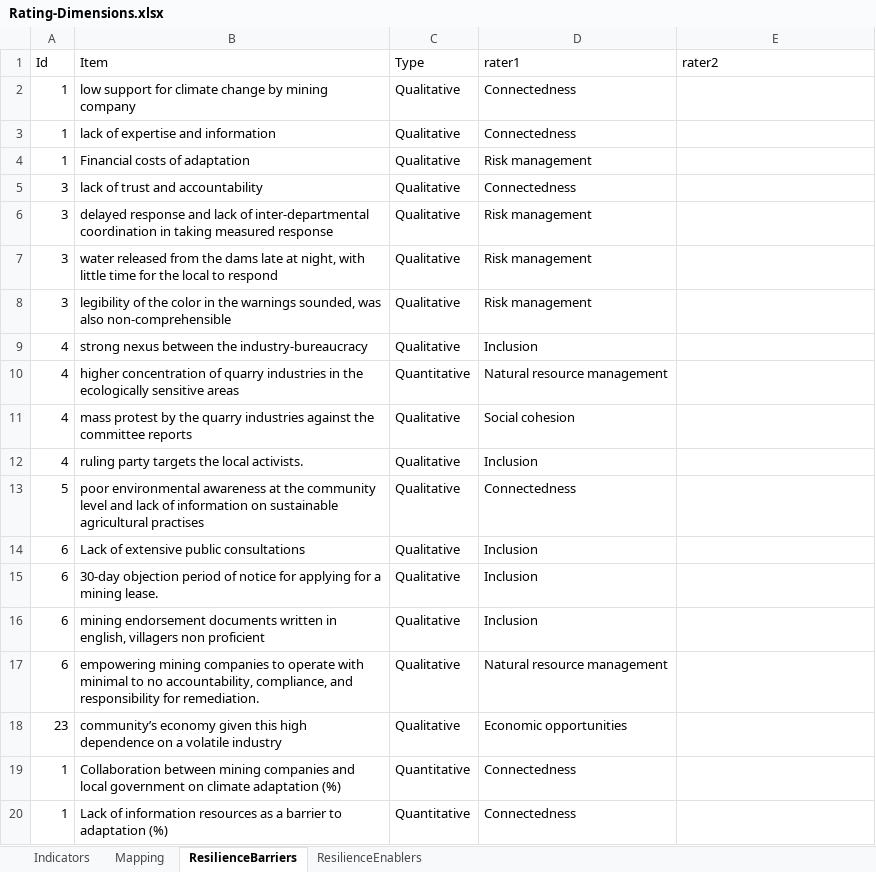
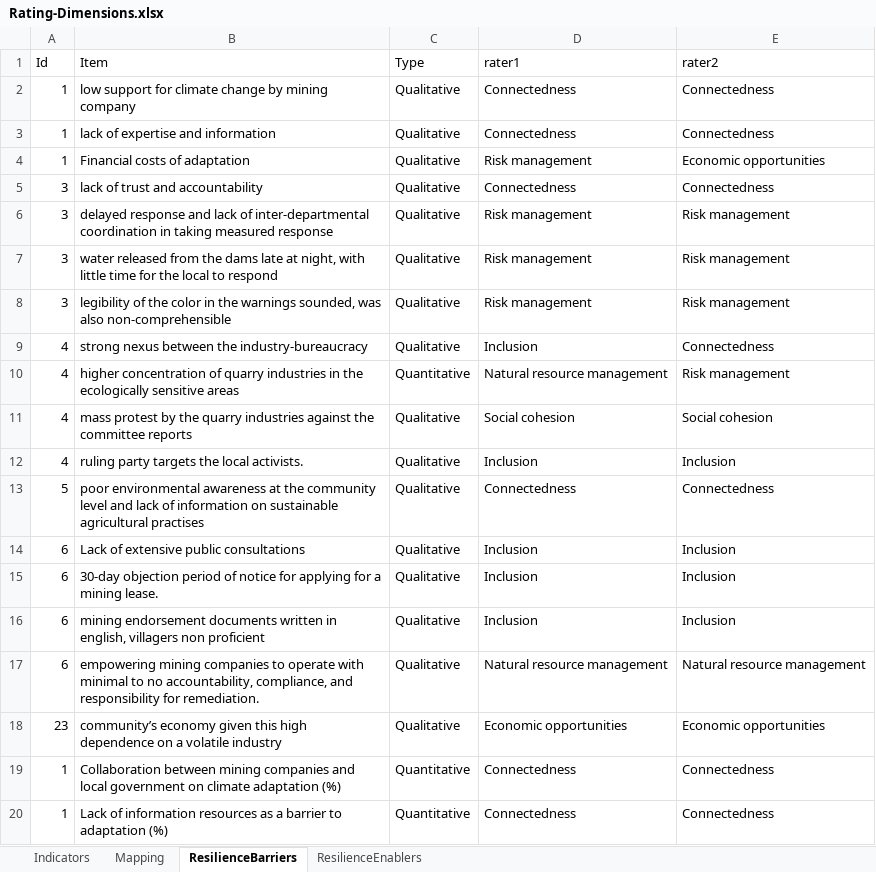
Before and after one commit to mbouzid/bibMining, an Excel workbook: data/Rating-Dimensions.xlsx, sheet ResilienceBarriers, drawn as a sheet; values as stored, in another font and other column widths than the file's, no borders; the diff names each change by its address in the sheet, - before the commit and + after, or states it on an @@ line.

Commit message:
Update inter-rater script

```diff
--- a/data/Rating-Dimensions.xlsx (sheet ResilienceBarriers)
+++ b/data/Rating-Dimensions.xlsx (sheet ResilienceBarriers)
-E2:E3 (rater2): (empty)
+E2:E3 (rater2): Connectedness
-E4 (rater2): (empty)
+E4 (rater2): Economic opportunities
-E5 (rater2): (empty)
+E5 (rater2): Connectedness
-E6:E8 (rater2): (empty)
+E6:E8 (rater2): Risk management
-E9 (rater2): (empty)
+E9 (rater2): Connectedness
-E10 (rater2): (empty)
+E10 (rater2): Risk management
-E11 (rater2): (empty)
+E11 (rater2): Social cohesion
-E12 (rater2): (empty)
+E12 (rater2): Inclusion
-E13 (rater2): (empty)
+E13 (rater2): Connectedness
-E14:E16 (rater2): (empty)
+E14:E16 (rater2): Inclusion
-E17 (rater2): (empty)
+E17 (rater2): Natural resource management
-E18 (rater2): (empty)
+E18 (rater2): Economic opportunities
-E19:E20 (rater2): (empty)
+E19:E20 (rater2): Connectedness
```
Also changed, not shown: sheet Indicators, sheet ResilienceEnablers, 1 other file.
